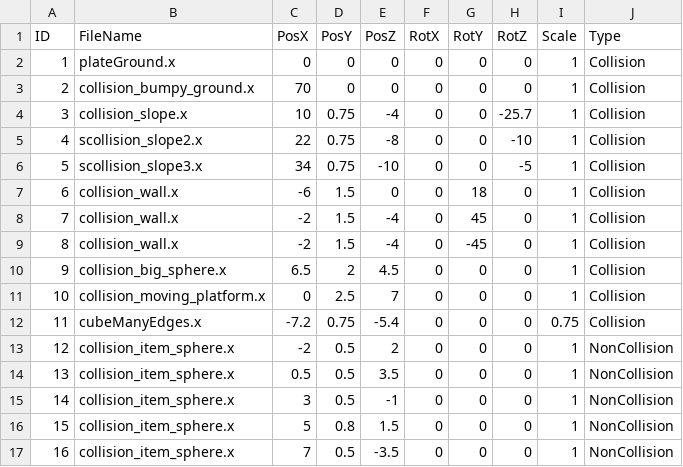
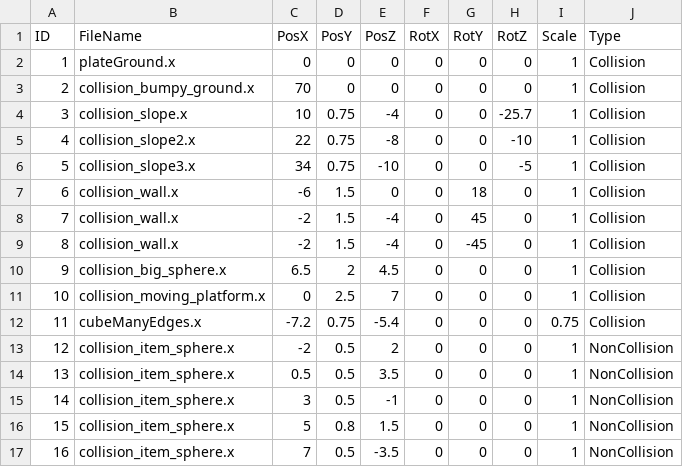
Before and after one commit to bibindon/PhysicsLib, a CSV file: simple-directx9/XFileListPhysics.csv, drawn as a sheet.

```diff
--- a/simple-directx9/XFileListPhysics.csv
+++ b/simple-directx9/XFileListPhysics.csv
@@ -4,4 +4,4 @@ ID,FileName,PosX,PosY,PosZ,RotX,RotY,RotZ,Scale,Type
 3,collision_slope.x,10,0.75,-4,0,0,-25.7,1,Collision
-4,scollision_slope2.x,22,0.75,-8,0,0,-10,1,Collision
-5,scollision_slope3.x,34,0.75,-10,0,0,-5,1,Collision
+4,collision_slope2.x,22,0.75,-8,0,0,-10,1,Collision
+5,collision_slope3.x,34,0.75,-10,0,0,-5,1,Collision
 6,collision_wall.x,-6,1.5,0,0,18,0,1,Collision
```
Also changed, not shown: 1 other file.
